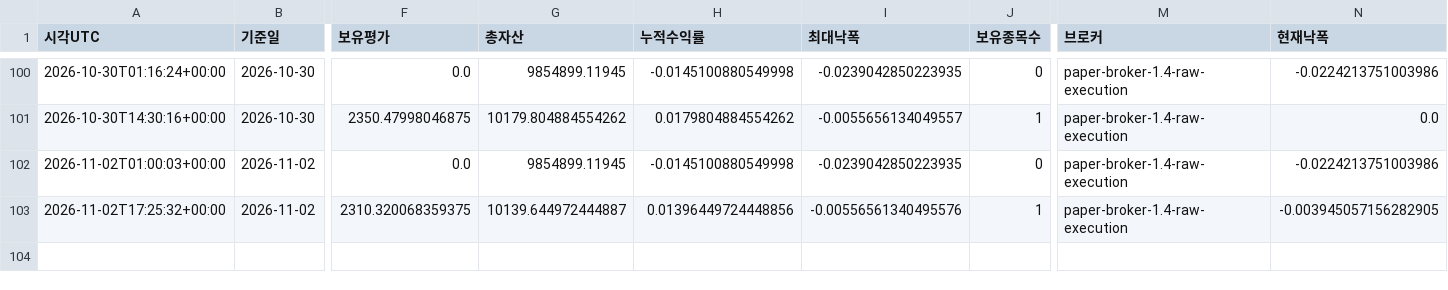
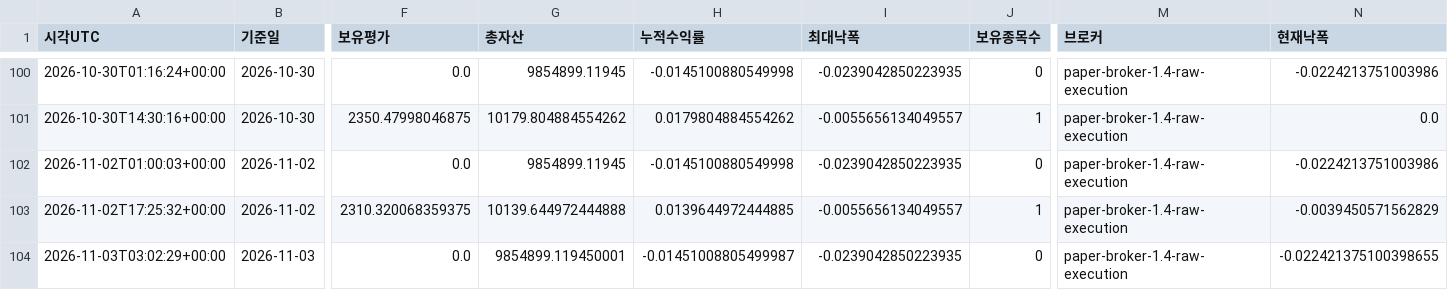
Before and after one commit to dg4200355-arch/apex-ai-trading-bot, a CSV file: reports/paper_account.csv, drawn as a sheet; only a part is shown, gaps mark what is left out; rows hold the shown columns only; the diff names each change by its address in the sheet, - before the commit and + after, or states it on an @@ line.

```diff
--- a/reports/paper_account.csv
+++ b/reports/paper_account.csv
-G103 (총자산): 10139.644972444887
+G103 (총자산): 10139.644972444888
-H103 (누적수익률): 0.01396449724448856
+H103 (누적수익률): 0.0139644972444885
-I103 (최대낙폭): -0.00556561340495576
+I103 (최대낙폭): -0.0055656134049557
-N103 (현재낙폭): -0.003945057156282905
+N103 (현재낙폭): -0.0039450571562829
+row 104: 2026-11-03T03:02:29+00:00 | 2026-11-03 | 0.0 | 9854899.119450001 | -0.01451008805499987 | -0.0239042850223935 | 0 | paper-broker-1.4-raw-execution | -0.022421375100398655
```
Also changed, not shown: reports/latest_confirmation.csv, reports/latest_validation.csv, 12 other files.
